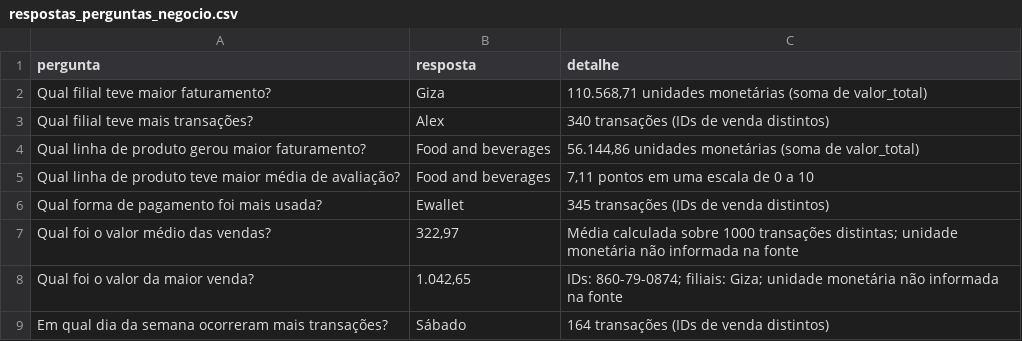
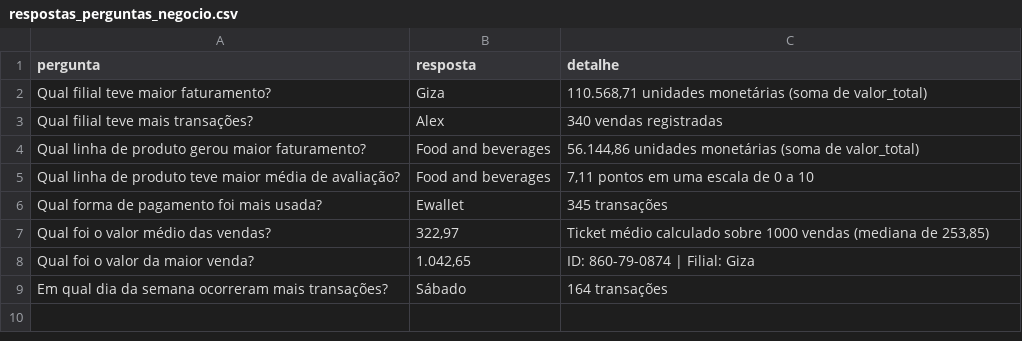
Before and after one commit to mateusaimi/projeto-avaliativo-modulo-01, a CSV file: resultados/respostas_perguntas_negocio.csv, drawn as a sheet.

```diff
--- a/resultados/respostas_perguntas_negocio.csv
+++ b/resultados/respostas_perguntas_negocio.csv
@@ -2,8 +2,8 @@
 Qual filial teve maior faturamento?,Giza,"110.568,71 unidades monetárias (soma de valor_total)"
-Qual filial teve mais transações?,Alex,340 transações (IDs de venda distintos)
+Qual filial teve mais transações?,Alex,340 vendas registradas
 Qual linha de produto gerou maior faturamento?,Food and beverages,"56.144,86 unidades monetárias (soma de valor_total)"
 Qual linha de produto teve maior média de avaliação?,Food and beverages,"7,11 pontos em uma escala de 0 a 10"
-Qual forma de pagamento foi mais usada?,Ewallet,345 transações (IDs de venda distintos)
-Qual foi o valor médio das vendas?,"322,97",Média calculada sobre 1000 transações distintas; unidade monetária não informada na fonte
-Qual foi o valor da maior venda?,"1.042,65",IDs: 860-79-0874; filiais: Giza; unidade monetária não informada na fonte
-Em qual dia da semana ocorreram mais transações?,Sábado,164 transações (IDs de venda distintos)
+Qual forma de pagamento foi mais usada?,Ewallet,345 transações
+Qual foi o valor médio das vendas?,"322,97","Ticket médio calculado sobre 1000 vendas (mediana de 253,85)"
+Qual foi o valor da maior venda?,"1.042,65",ID: 860-79-0874 | Filial: Giza
+Em qual dia da semana ocorreram mais transações?,Sábado,164 transações
```
Also changed, not shown: 7 other files.
